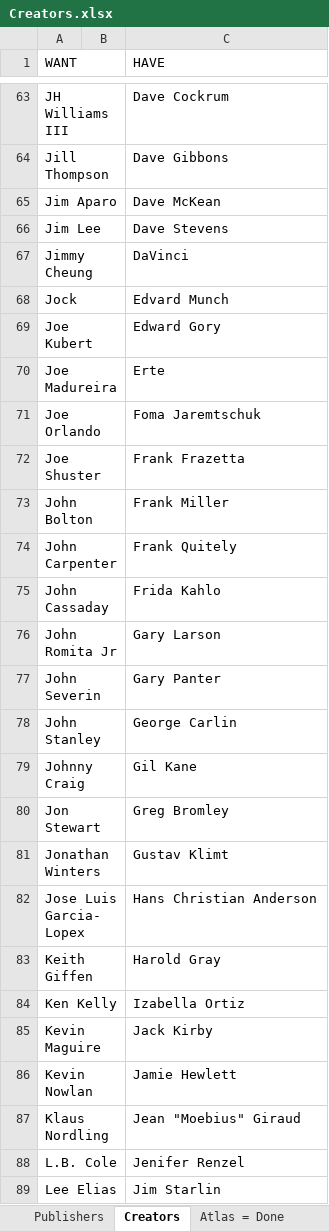
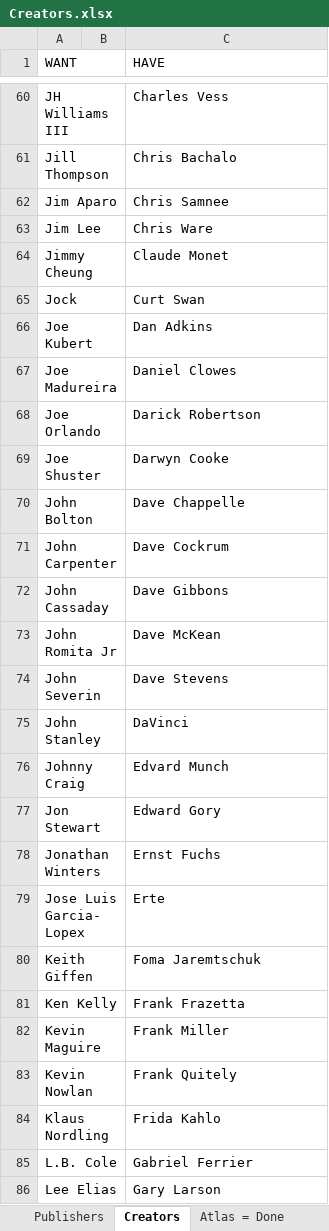
Before and after one commit to blzimg/blzimg.github.io, an Excel workbook: Creators.xlsx, sheet Creators, drawn as a sheet; only a part is shown, gaps mark what is left out; values as stored, in another font and other column widths than the file's, no borders; table styles not drawn; addresses are those after the commit; the diff covers the shown part only; the diff names each change by its address in the sheet, - before the commit and + after, or states it on an @@ line.

```diff
--- a/Creators.xlsx (sheet Creators)
+++ b/Creators.xlsx (sheet Creators)
-C60 (HAVE): Dave Cockrum
+C60 (HAVE): Charles Vess
-C61 (HAVE): Dave Gibbons
+C61 (HAVE): Chris Bachalo
-C62 (HAVE): Dave McKean
+C62 (HAVE): Chris Samnee
-C63 (HAVE): Dave Stevens
+C63 (HAVE): Chris Ware
-C64 (HAVE): DaVinci
+C64 (HAVE): Claude Monet
-C65 (HAVE): Edvard Munch
+C65 (HAVE): Curt Swan
-C66 (HAVE): Edward Gory
+C66 (HAVE): Dan Adkins
-C67 (HAVE): Erte
+C67 (HAVE): Daniel Clowes
-C68 (HAVE): Foma Jaremtschuk
+C68 (HAVE): Darick Robertson
-C69 (HAVE): Frank Frazetta
+C69 (HAVE): Darwyn Cooke
-C70 (HAVE): Frank Miller
+C70 (HAVE): Dave Chappelle
-C71 (HAVE): Frank Quitely
+C71 (HAVE): Dave Cockrum
-C72 (HAVE): Frida Kahlo
+C72 (HAVE): Dave Gibbons
-C73 (HAVE): Gary Larson
+C73 (HAVE): Dave McKean
-C74 (HAVE): Gary Panter
+C74 (HAVE): Dave Stevens
-C75 (HAVE): George Carlin
+C75 (HAVE): DaVinci
-C76 (HAVE): Gil Kane
+C76 (HAVE): Edvard Munch
-C77 (HAVE): Greg Bromley
+C77 (HAVE): Edward Gory
-C78 (HAVE): Gustav Klimt
+C78 (HAVE): Ernst Fuchs
-C79 (HAVE): Hans Christian Anderson
+C79 (HAVE): Erte
-C80 (HAVE): Harold Gray
+C80 (HAVE): Foma Jaremtschuk
-C81 (HAVE): Izabella Ortiz
+C81 (HAVE): Frank Frazetta
-C82 (HAVE): Jack Kirby
+C82 (HAVE): Frank Miller
-C83 (HAVE): Jamie Hewlett
+C83 (HAVE): Frank Quitely
-C84 (HAVE): Jean "Moebius" Giraud
+C84 (HAVE): Frida Kahlo
-C85 (HAVE): Jenifer Renzel
+C85 (HAVE): Gabriel Ferrier
-C86 (HAVE): Jim Starlin
+C86 (HAVE): Gary Larson
```
Also changed, not shown: 19 added rows, 3 removed rows and 125 edited cells elsewhere in this sheet, 16 other files.
